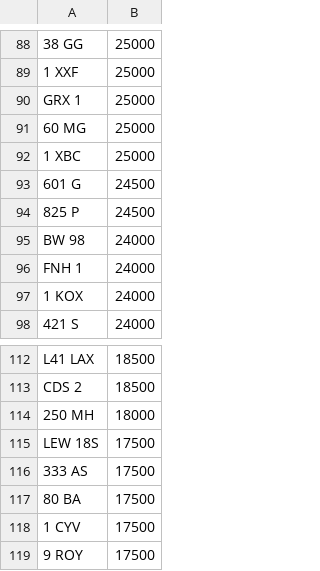
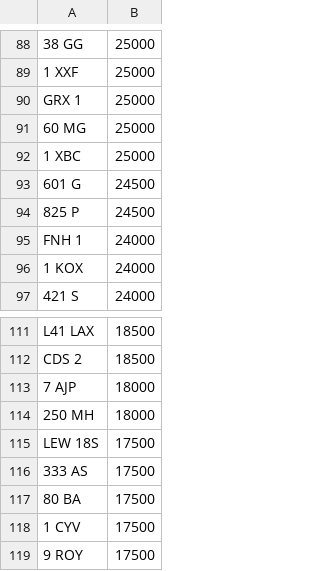
Before and after one commit to jamessaperia/simplyreg, a CSV file: csv/KAREN_NOVAT_0.csv, drawn as a sheet; only a part is shown, gaps mark what is left out.

Commit message:
Update KAREN_NOVAT_0.csv

```diff
--- a/csv/KAREN_NOVAT_0.csv
+++ b/csv/KAREN_NOVAT_0.csv
@@ -94,3 +94,2 @@ GRX 1,25000
 825 P,24500
-BW 98,24000
 FNH 1,24000
@@ -113,2 +112,3 @@ L41 LAX,18500
 CDS 2,18500
+7 AJP,18000
 250 MH,18000
```
